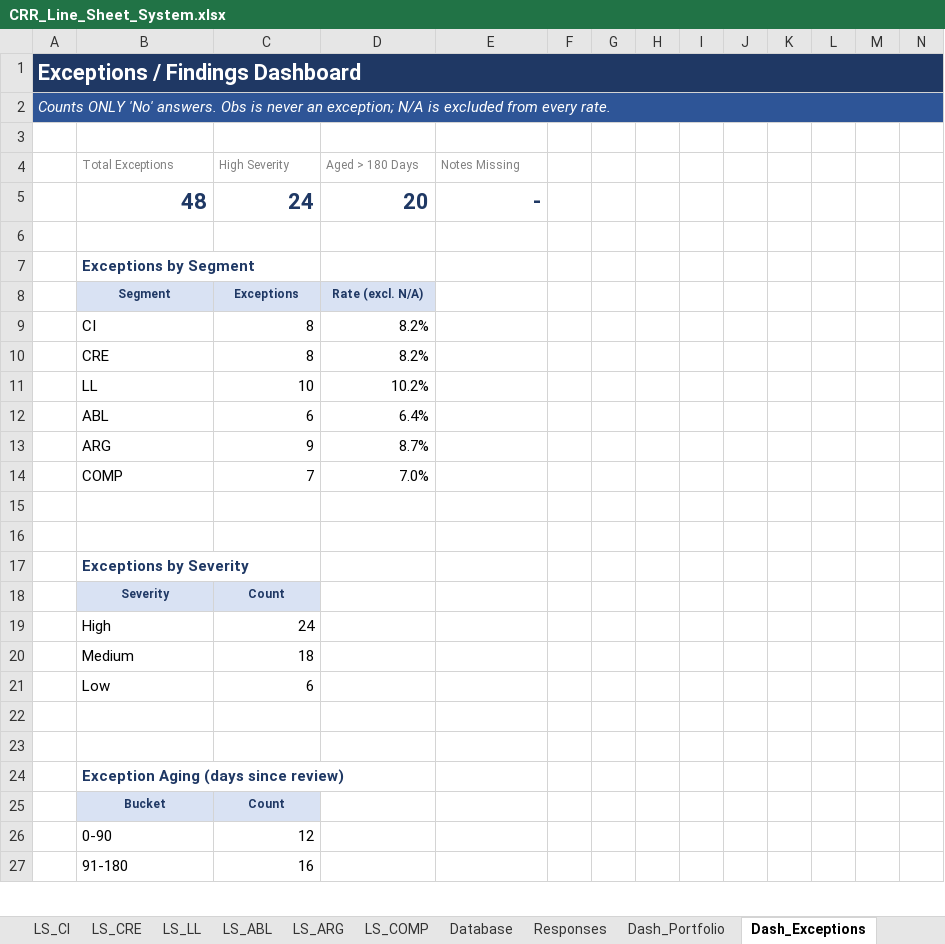
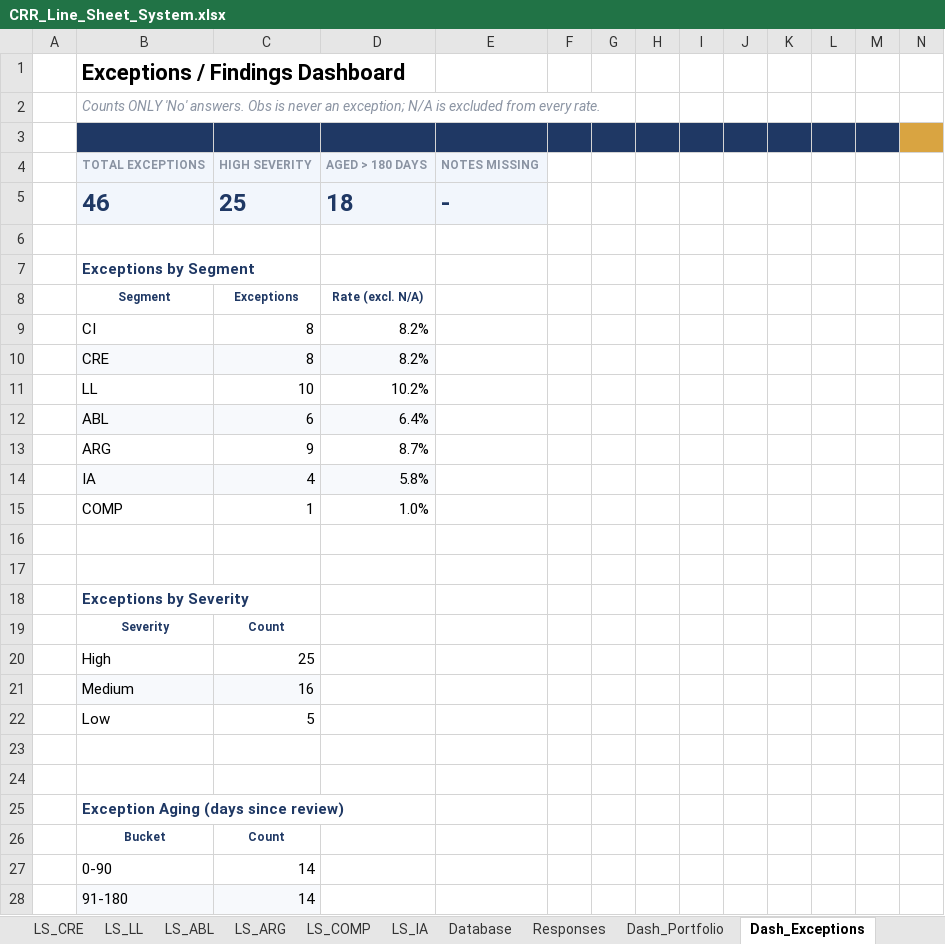
Before and after one commit to AJSethuraman/SATC, an Excel workbook: crr_system/output/CRR_Line_Sheet_System.xlsx, sheet Dash_Exceptions, drawn as a sheet; only a part is shown; values as stored, in another font and other column widths than the file's, no borders; charts and pictures not drawn; removed rows and columns are numbered as before the commit, all else as after; the diff covers the shown part only; the diff names each change by its address in the sheet, - before the commit and + after, or states it on an @@ line.

```diff
--- a/crr_system/output/CRR_Line_Sheet_System.xlsx (sheet Dash_Exceptions)
+++ b/crr_system/output/CRR_Line_Sheet_System.xlsx (sheet Dash_Exceptions)
+sheet tab: LS_IA
-row 1: Exceptions / Findings Dashboard
-row 2: Counts ONLY 'No' answers. Obs is never an exception; N/A is excluded from every rate.
+row 1:  | Exceptions / Findings Dashboard
+row 2:  | Counts ONLY 'No' answers. Obs is never an exception; N/A is excluded from every rate.
-B3:M3 fill: none
+B3:M3 fill: #1F3864
-N3 fill: none
+N3 fill: #D9A441
-row 4:  | Total Exceptions | High Severity | Aged > 180 Days | Notes Missing
-row 5:  | 48 | 24 | 20 | -
+row 4:  | TOTAL EXCEPTIONS | HIGH SEVERITY | AGED > 180 DAYS | NOTES MISSING
+row 5:  | 46 | 25 | 18 | -
-B8:D8 fill: #D9E2F3
+B8:D8 fill: none
-B10:D10 fill: none
+B10:D10 fill: #F7F9FC
-B12:D12 fill: none
+B12:D12 fill: #F7F9FC
-row 14:  | COMP | 7 | 7.0%
+row 14:  | IA | 4 | 5.8%
+row 15:  | COMP | 1 | 1.0%
-B19:C19 fill: #D9E2F3
+B19:C19 fill: none
-C20: 24
+C20: 25
-B21:C21 fill: none
+B21:C21 fill: #F7F9FC
-C21: 18
+C21: 16
-C22: 6
+C22: 5
-B26:C26 fill: #D9E2F3
+B26:C26 fill: none
-C27: 12
+C27: 14
-B28:C28 fill: none
+B28:C28 fill: #F7F9FC
-C28: 16
+C28: 14
```
Also changed, not shown: 1 edited cell and cell formats elsewhere in this sheet, sheet Responses, sheet Database, sheet Questions, sheet Dash_Portfolio, sheet LS_COMP, sheet Dash_Trends, 10 more sheets, formulas that keep their value, charts or pictures, 13 other files.
